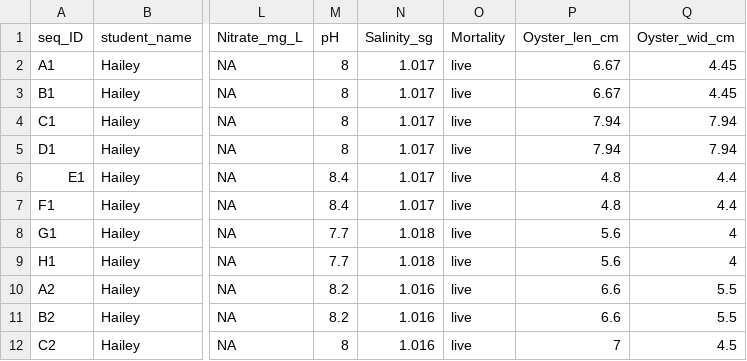
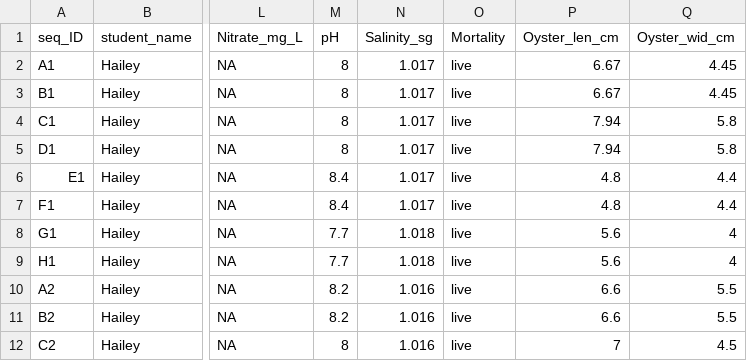
Before and after one commit to lizsuter/Oyster_HSC_pilot, a CSV file: sample_data.csv, drawn as a sheet; only a part is shown, gaps mark what is left out; the diff names each change by its address in the sheet, - before the commit and + after, or states it on an @@ line.

```diff
--- a/sample_data.csv
+++ b/sample_data.csv
-Q4:Q5 (Oyster_wid_cm): 7.94
+Q4:Q5 (Oyster_wid_cm): 5.8
```
Also changed, not shown: 2 other files.
